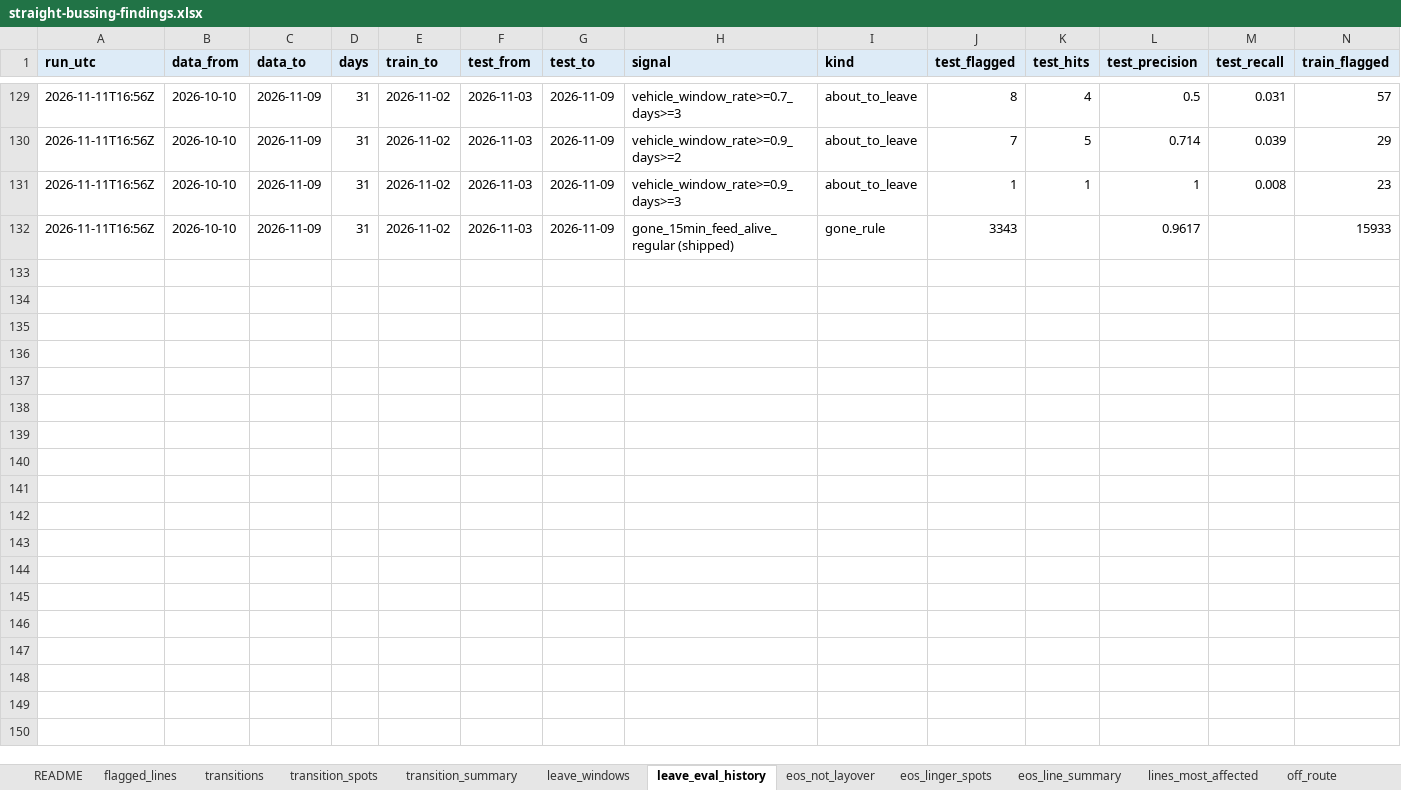
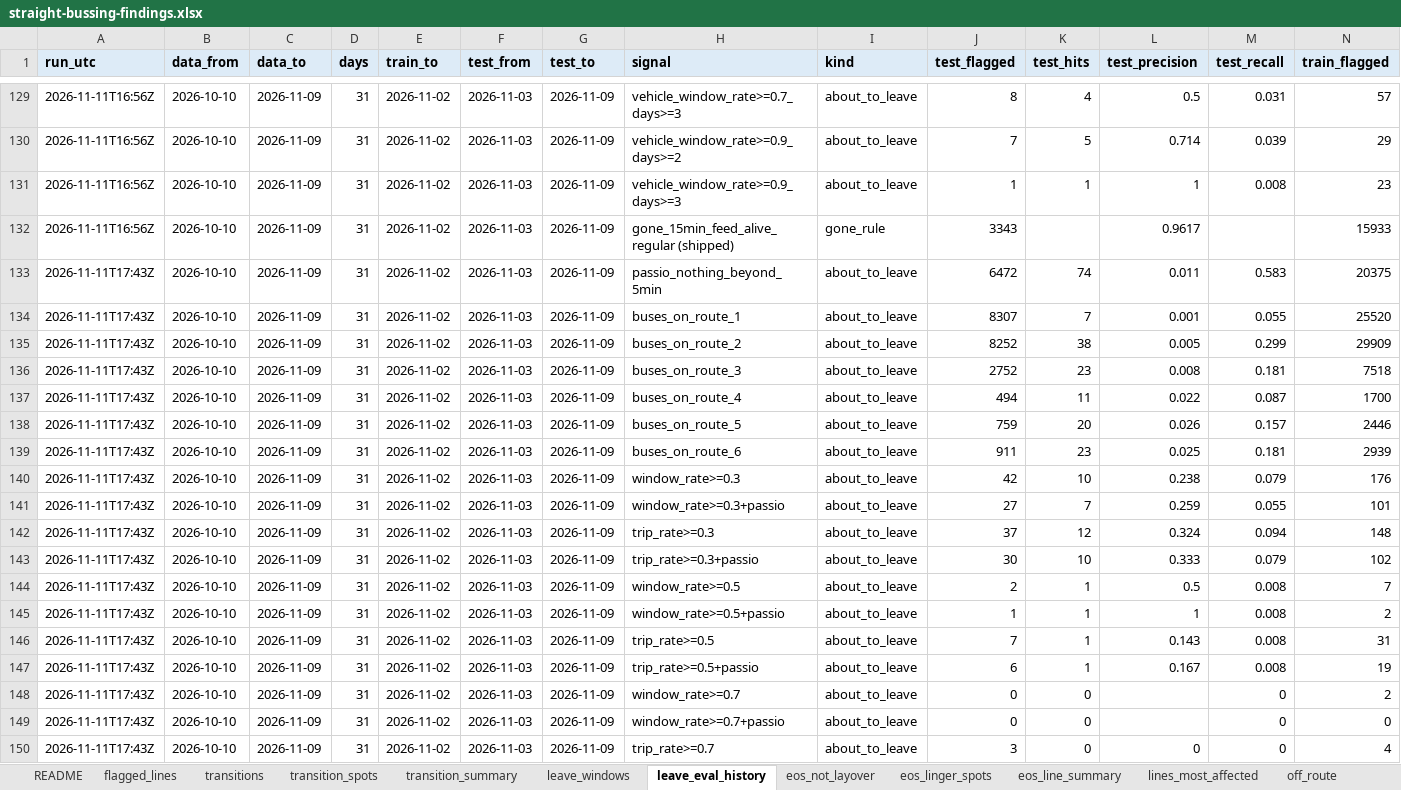
Before and after one commit to blobberus/straight-bussing-data, an Excel workbook: findings/straight-bussing-findings.xlsx, sheet leave_eval_history, drawn as a sheet; only a part is shown, gaps mark what is left out; values as stored, in another font and other column widths than the file's, no borders; rows hold the shown columns only; the diff covers the shown part only; the diff names each change by its address in the sheet, - before the commit and + after, or states it on an @@ line.

```diff
--- a/findings/straight-bussing-findings.xlsx (sheet leave_eval_history)
+++ b/findings/straight-bussing-findings.xlsx (sheet leave_eval_history)
+row 133: 2026-11-11T17:43Z | 2026-10-10 | 2026-11-09 | 31 | 2026-11-02 | 2026-11-03 | 2026-11-09 | passio_nothing_beyond_5min | about_to_leave | 6472 | 74 | 0.011 | 0.583 | 20375
+row 134: 2026-11-11T17:43Z | 2026-10-10 | 2026-11-09 | 31 | 2026-11-02 | 2026-11-03 | 2026-11-09 | buses_on_route_1 | about_to_leave | 8307 | 7 | 0.001 | 0.055 | 25520
+row 135: 2026-11-11T17:43Z | 2026-10-10 | 2026-11-09 | 31 | 2026-11-02 | 2026-11-03 | 2026-11-09 | buses_on_route_2 | about_to_leave | 8252 | 38 | 0.005 | 0.299 | 29909
+row 136: 2026-11-11T17:43Z | 2026-10-10 | 2026-11-09 | 31 | 2026-11-02 | 2026-11-03 | 2026-11-09 | buses_on_route_3 | about_to_leave | 2752 | 23 | 0.008 | 0.181 | 7518
+row 137: 2026-11-11T17:43Z | 2026-10-10 | 2026-11-09 | 31 | 2026-11-02 | 2026-11-03 | 2026-11-09 | buses_on_route_4 | about_to_leave | 494 | 11 | 0.022 | 0.087 | 1700
+row 138: 2026-11-11T17:43Z | 2026-10-10 | 2026-11-09 | 31 | 2026-11-02 | 2026-11-03 | 2026-11-09 | buses_on_route_5 | about_to_leave | 759 | 20 | 0.026 | 0.157 | 2446
+row 139: 2026-11-11T17:43Z | 2026-10-10 | 2026-11-09 | 31 | 2026-11-02 | 2026-11-03 | 2026-11-09 | buses_on_route_6 | about_to_leave | 911 | 23 | 0.025 | 0.181 | 2939
+row 140: 2026-11-11T17:43Z | 2026-10-10 | 2026-11-09 | 31 | 2026-11-02 | 2026-11-03 | 2026-11-09 | window_rate>=0.3 | about_to_leave | 42 | 10 | 0.238 | 0.079 | 176
+row 141: 2026-11-11T17:43Z | 2026-10-10 | 2026-11-09 | 31 | 2026-11-02 | 2026-11-03 | 2026-11-09 | window_rate>=0.3+passio | about_to_leave | 27 | 7 | 0.259 | 0.055 | 101
+row 142: 2026-11-11T17:43Z | 2026-10-10 | 2026-11-09 | 31 | 2026-11-02 | 2026-11-03 | 2026-11-09 | trip_rate>=0.3 | about_to_leave | 37 | 12 | 0.324 | 0.094 | 148
+row 143: 2026-11-11T17:43Z | 2026-10-10 | 2026-11-09 | 31 | 2026-11-02 | 2026-11-03 | 2026-11-09 | trip_rate>=0.3+passio | about_to_leave | 30 | 10 | 0.333 | 0.079 | 102
+row 144: 2026-11-11T17:43Z | 2026-10-10 | 2026-11-09 | 31 | 2026-11-02 | 2026-11-03 | 2026-11-09 | window_rate>=0.5 | about_to_leave | 2 | 1 | 0.5 | 0.008 | 7
+row 145: 2026-11-11T17:43Z | 2026-10-10 | 2026-11-09 | 31 | 2026-11-02 | 2026-11-03 | 2026-11-09 | window_rate>=0.5+passio | about_to_leave | 1 | 1 | 1 | 0.008 | 2
+row 146: 2026-11-11T17:43Z | 2026-10-10 | 2026-11-09 | 31 | 2026-11-02 | 2026-11-03 | 2026-11-09 | trip_rate>=0.5 | about_to_leave | 7 | 1 | 0.143 | 0.008 | 31
+row 147: 2026-11-11T17:43Z | 2026-10-10 | 2026-11-09 | 31 | 2026-11-02 | 2026-11-03 | 2026-11-09 | trip_rate>=0.5+passio | about_to_leave | 6 | 1 | 0.167 | 0.008 | 19
+row 148: 2026-11-11T17:43Z | 2026-10-10 | 2026-11-09 | 31 | 2026-11-02 | 2026-11-03 | 2026-11-09 | window_rate>=0.7 | about_to_leave | 0 | 0 |  | 0 | 2
+row 149: 2026-11-11T17:43Z | 2026-10-10 | 2026-11-09 | 31 | 2026-11-02 | 2026-11-03 | 2026-11-09 | window_rate>=0.7+passio | about_to_leave | 0 | 0 |  | 0 | 0
+row 150: 2026-11-11T17:43Z | 2026-10-10 | 2026-11-09 | 31 | 2026-11-02 | 2026-11-03 | 2026-11-09 | trip_rate>=0.7 | about_to_leave | 3 | 0 | 0 | 0 | 4
```
Also changed, not shown: 8 added rows elsewhere in this sheet, sheet experiment_log, sheet README, 6 other files.
